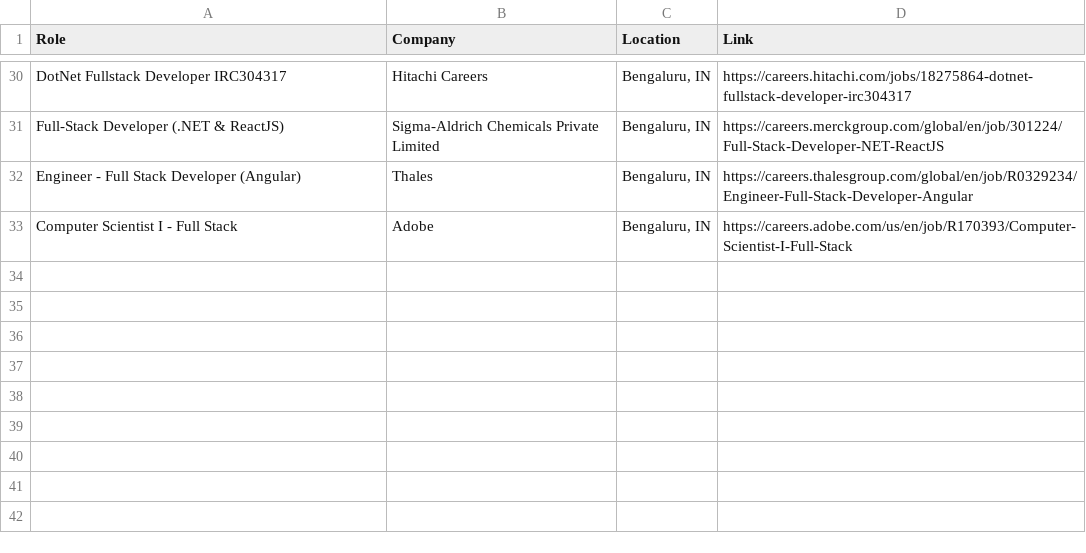
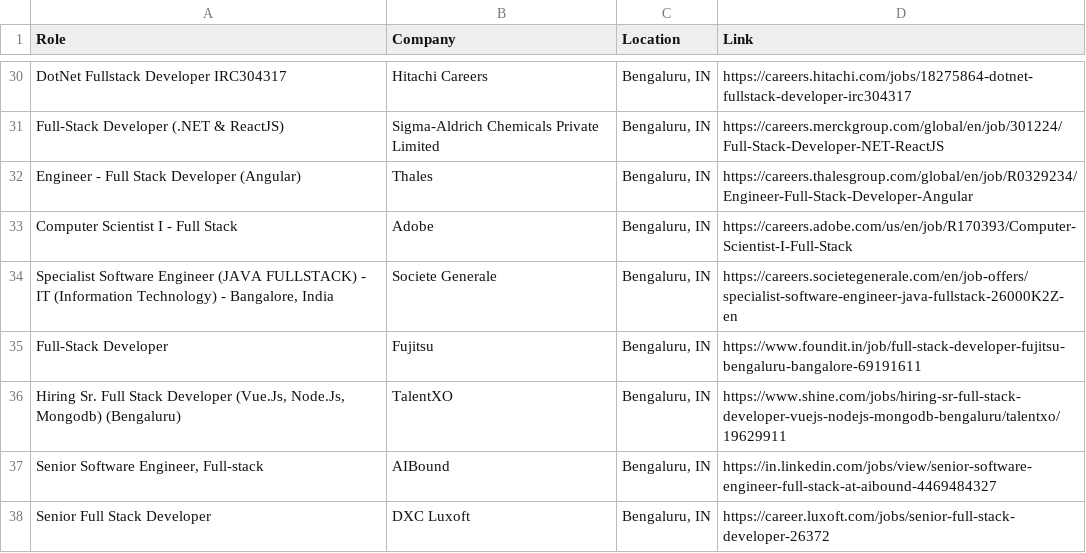
Before and after one commit to priyanshu0508/Automated-Job-Tracker-Alert, a CSV file: seen_jobs.csv, drawn as a sheet; only a part is shown, gaps mark what is left out; the diff names each change by its address in the sheet, - before the commit and + after, or states it on an @@ line.

```diff
--- a/seen_jobs.csv
+++ b/seen_jobs.csv
+row 34: Specialist Software Engineer (JAVA FULLSTACK) - IT (Information Technology) - Bangalore, India | Societe Generale | Bengaluru, IN | https://careers.societegenerale.com/en/job-offers/specialist-software-engineer-java-fullstack-26000K2Z-en
+row 35: Full-Stack Developer | Fujitsu | Bengaluru, IN | https://www.foundit.in/job/full-stack-developer-fujitsu-bengaluru-bangalore-69191611
+row 36: Hiring Sr. Full Stack Developer (Vue.Js, Node.Js, Mongodb) (Bengaluru) | TalentXO | Bengaluru, IN | https://www.shine.com/jobs/hiring-sr-full-stack-developer-vuejs-nodejs-mongodb-bengaluru/talentxo/19629911
+row 37: Senior Software Engineer, Full-stack | AIBound | Bengaluru, IN | https://in.linkedin.com/jobs/view/senior-software-engineer-full-stack-at-aibound-4469484327
+row 38: Senior Full Stack Developer | DXC Luxoft | Bengaluru, IN | https://career.luxoft.com/jobs/senior-full-stack-developer-26372
```
